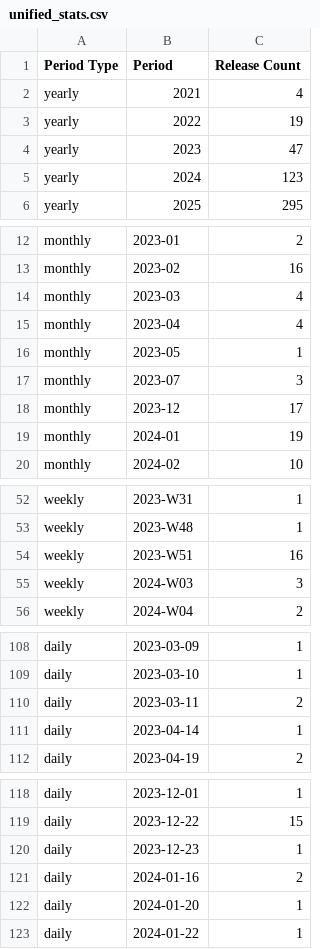
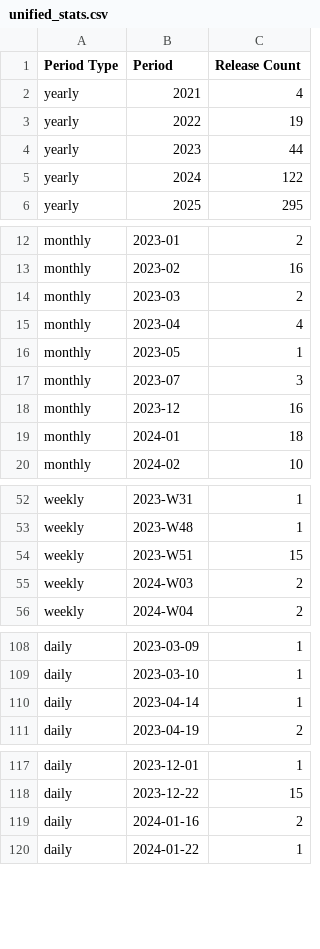
Before and after one commit to Gobans/Gobans-Solvr-Q7, a CSV file: server/data/unified_stats.csv, drawn as a sheet; only a part is shown, gaps mark what is left out; the diff covers the shown part only.

```diff
--- a/server/data/unified_stats.csv
+++ b/server/data/unified_stats.csv
@@ -3,4 +3,4 @@ yearly,2021,4
 yearly,2022,19
-yearly,2023,47
-yearly,2024,123
+yearly,2023,44
+yearly,2024,122
 yearly,2025,295
@@ -13,3 +13,3 @@ monthly,2023-01,2
 monthly,2023-02,16
-monthly,2023-03,4
+monthly,2023-03,2
 monthly,2023-04,4
@@ -17,4 +17,4 @@ monthly,2023-05,1
 monthly,2023-07,3
-monthly,2023-12,17
-monthly,2024-01,19
+monthly,2023-12,16
+monthly,2024-01,18
 monthly,2024-02,10
@@ -53,4 +53,4 @@ weekly,2023-W31,1
 weekly,2023-W48,1
-weekly,2023-W51,16
-weekly,2024-W03,3
+weekly,2023-W51,15
+weekly,2024-W03,2
 weekly,2024-W04,2
@@ -109,3 +109,2 @@ daily,2023-03-09,1
 daily,2023-03-10,1
-daily,2023-03-11,2
 daily,2023-04-14,1
@@ -119,5 +118,3 @@ daily,2023-12-01,1
 daily,2023-12-22,15
-daily,2023-12-23,1
 daily,2024-01-16,2
-daily,2024-01-20,1
 daily,2024-01-22,1
```
Also changed, not shown: 1 edited cell elsewhere in this file, server/data/daangn_seed-design_stats.csv, server/data/daangn_stackflow_stats.csv.
